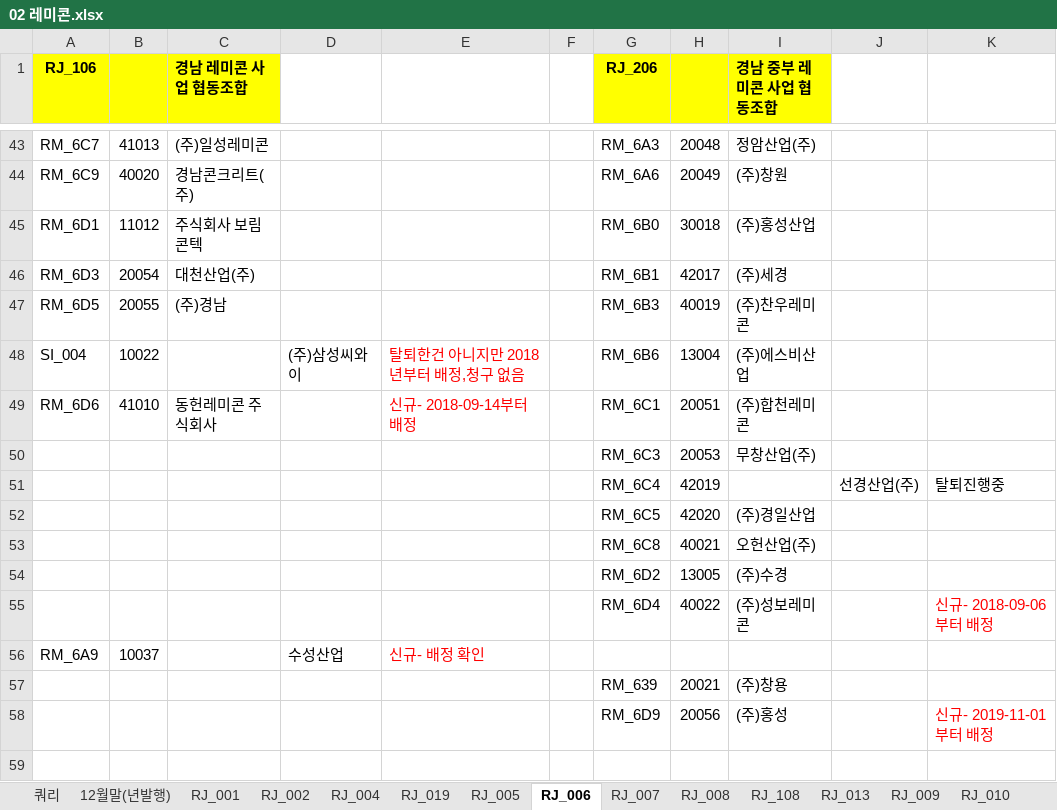
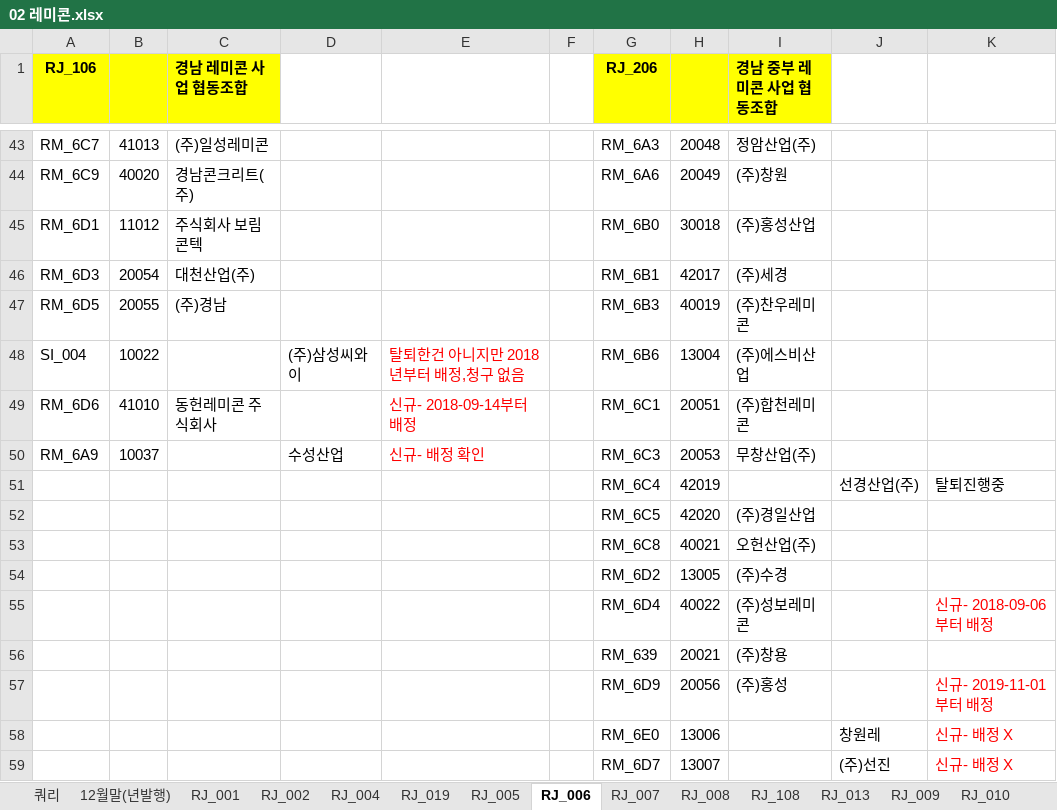
Before and after one commit to lovelhn/02_GimaekBill, an Excel workbook: 02 레미콘.xlsx, sheet RJ_006, drawn as a sheet; only a part is shown, gaps mark what is left out; values as stored, in another font and other column widths than the file's, no borders; removed rows and columns are numbered as before the commit, all else as after; the diff names each change by its address in the sheet, - before the commit and + after, or states it on an @@ line.

```diff
--- a/02 레미콘.xlsx (sheet RJ_006)
+++ b/02 레미콘.xlsx (sheet RJ_006)
-row 50:  |  |  |  |  |  | RM_6C3 | 20053 | 무창산업(주)
+row 50: RM_6A9 | 10037 |  | 수성산업 | 신규- 배정 확인 |  | RM_6C3 | 20053 | 무창산업(주)
-row 56: RM_6A9 | 10037 |  | 수성산업 | 신규- 배정 확인
+row 58:  |  |  |  |  |  | RM_6E0 | 13006 |  | 창원레 | 신규- 배정 X
+row 59:  |  |  |  |  |  | RM_6D7 | 13007 |  | (주)선진 | 신규- 배정 X
```
Also changed, not shown: sheet RJ_004, sheet RJ_008, sheet RJ_001, sheet RJ_019, sheet RJ_005, sheet RJ_012, 1 more sheet, formulas that keep their value, 01 회원사사용료현황(2019년).xlsx, 03 아스콘.xlsx, 1 other file.
